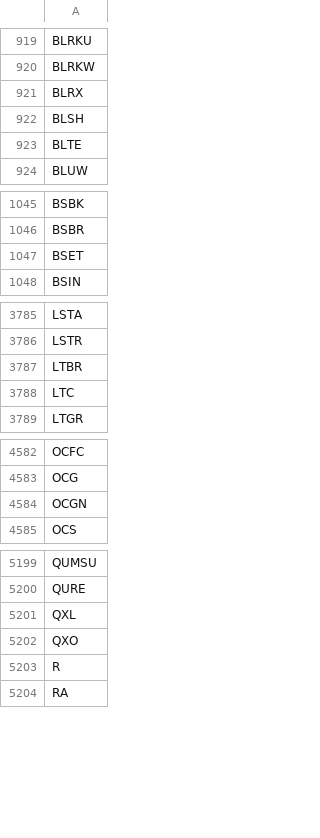
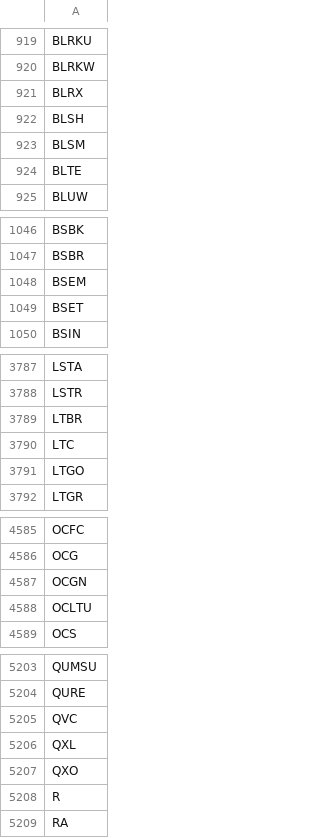
Before and after one commit to gitdhirajsv/Azalyst-Stock-Intelligence, a CSV file: global_tickers.csv, drawn as a sheet; only a part is shown, gaps mark what is left out.

```diff
--- a/global_tickers.csv
+++ b/global_tickers.csv
@@ -922,2 +922,3 @@ BLRX
 BLSH
+BLSM
 BLTE
@@ -1046,2 +1047,3 @@ BSBK
 BSBR
+BSEM
 BSET
@@ -3788,2 +3790,3 @@ LTBR
 LTC
+LTGO
 LTGR
@@ -4584,2 +4587,3 @@ OCG
 OCGN
+OCLTU
 OCS
@@ -5200,2 +5204,3 @@ QUMSU
 QURE
+QVC
 QXL
```
Also changed, not shown: 2 other files.
